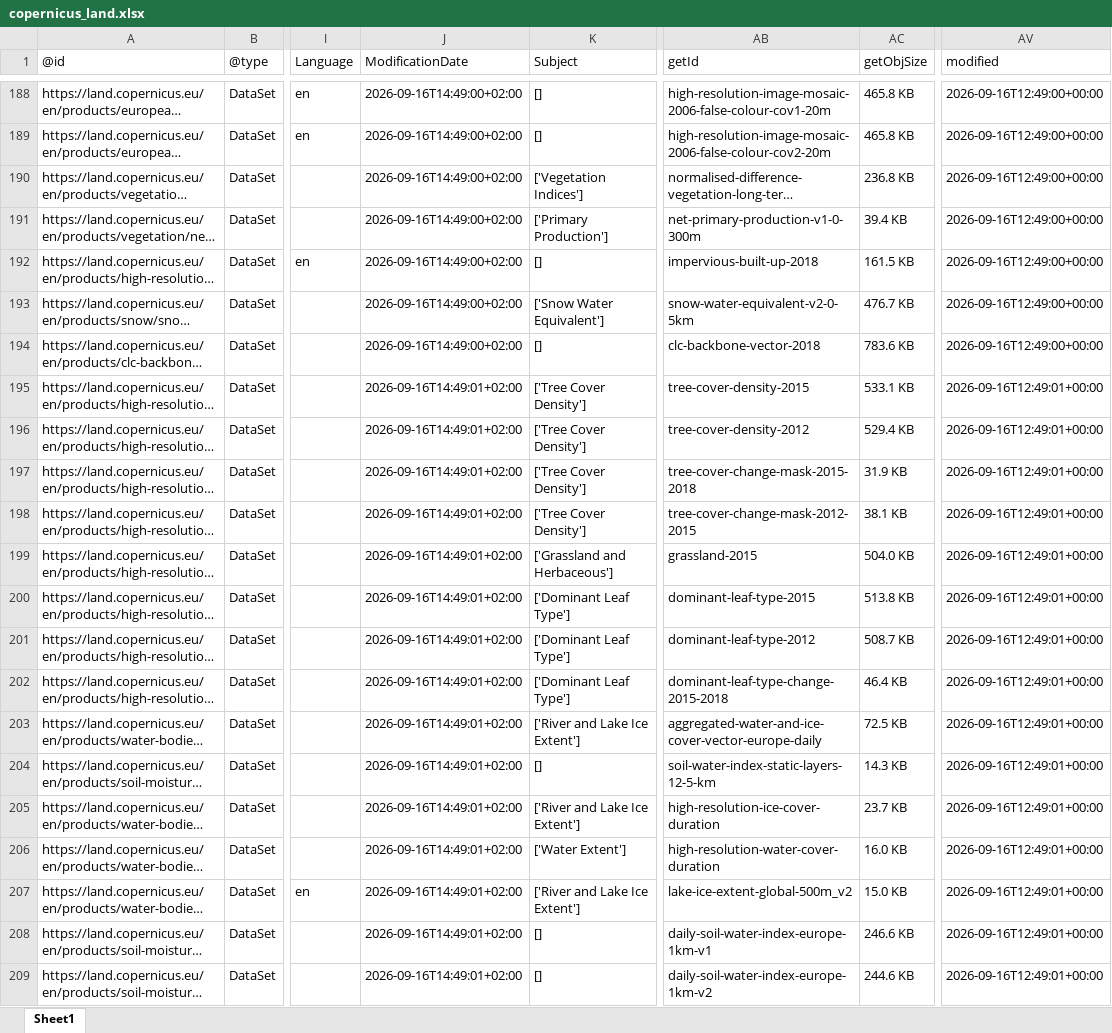
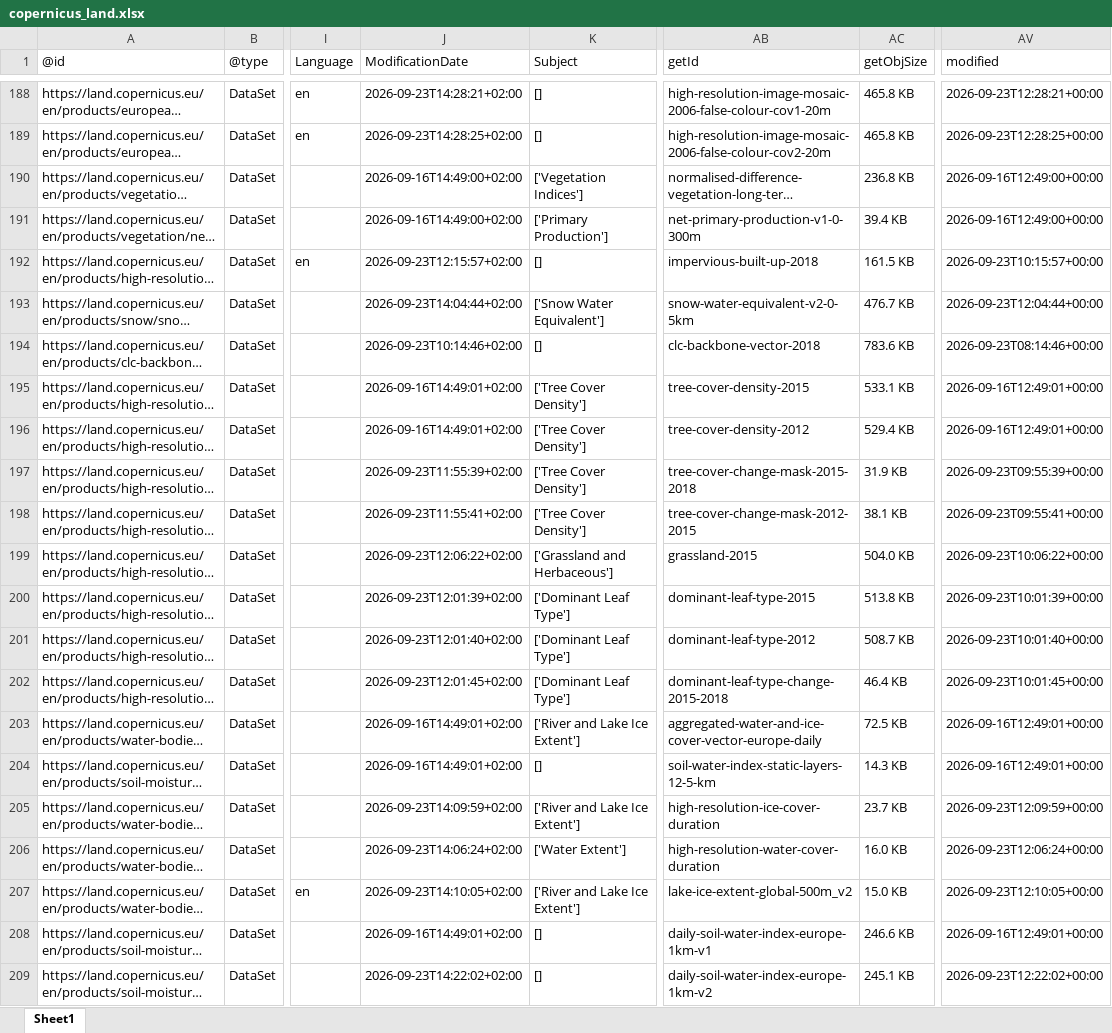
Before and after one commit to do-me/Copernicus-Services-Products-Metadata, an Excel workbook: outputs/excel/copernicus_land.xlsx, sheet Sheet1, drawn as a sheet; only a part is shown, gaps mark what is left out; long unchanged cells end in …; values as stored, in another font and other column widths than the file's, no borders; the diff covers the shown part only; the diff names each change by its address in the sheet, - before the commit and + after, or states it on an @@ line.

```diff
--- a/outputs/excel/copernicus_land.xlsx (sheet Sheet1)
+++ b/outputs/excel/copernicus_land.xlsx (sheet Sheet1)
-J188 (ModificationDate): 2026-09-16T14:49:00+02:00
+J188 (ModificationDate): 2026-09-23T14:28:21+02:00
-AV188 (modified): 2026-09-16T12:49:00+00:00
+AV188 (modified): 2026-09-23T12:28:21+00:00
-J189 (ModificationDate): 2026-09-16T14:49:00+02:00
+J189 (ModificationDate): 2026-09-23T14:28:25+02:00
-AV189 (modified): 2026-09-16T12:49:00+00:00
+AV189 (modified): 2026-09-23T12:28:25+00:00
-J192 (ModificationDate): 2026-09-16T14:49:00+02:00
+J192 (ModificationDate): 2026-09-23T12:15:57+02:00
-AV192 (modified): 2026-09-16T12:49:00+00:00
+AV192 (modified): 2026-09-23T10:15:57+00:00
-J193 (ModificationDate): 2026-09-16T14:49:00+02:00
+J193 (ModificationDate): 2026-09-23T14:04:44+02:00
-AV193 (modified): 2026-09-16T12:49:00+00:00
+AV193 (modified): 2026-09-23T12:04:44+00:00
-J194 (ModificationDate): 2026-09-16T14:49:00+02:00
+J194 (ModificationDate): 2026-09-23T10:14:46+02:00
-AV194 (modified): 2026-09-16T12:49:00+00:00
+AV194 (modified): 2026-09-23T08:14:46+00:00
-J197 (ModificationDate): 2026-09-16T14:49:01+02:00
+J197 (ModificationDate): 2026-09-23T11:55:39+02:00
-AV197 (modified): 2026-09-16T12:49:01+00:00
+AV197 (modified): 2026-09-23T09:55:39+00:00
-J198 (ModificationDate): 2026-09-16T14:49:01+02:00
+J198 (ModificationDate): 2026-09-23T11:55:41+02:00
-AV198 (modified): 2026-09-16T12:49:01+00:00
+AV198 (modified): 2026-09-23T09:55:41+00:00
-J199 (ModificationDate): 2026-09-16T14:49:01+02:00
+J199 (ModificationDate): 2026-09-23T12:06:22+02:00
-AV199 (modified): 2026-09-16T12:49:01+00:00
+AV199 (modified): 2026-09-23T10:06:22+00:00
-J200 (ModificationDate): 2026-09-16T14:49:01+02:00
+J200 (ModificationDate): 2026-09-23T12:01:39+02:00
-AV200 (modified): 2026-09-16T12:49:01+00:00
+AV200 (modified): 2026-09-23T10:01:39+00:00
-J201 (ModificationDate): 2026-09-16T14:49:01+02:00
+J201 (ModificationDate): 2026-09-23T12:01:40+02:00
-AV201 (modified): 2026-09-16T12:49:01+00:00
+AV201 (modified): 2026-09-23T10:01:40+00:00
-J202 (ModificationDate): 2026-09-16T14:49:01+02:00
+J202 (ModificationDate): 2026-09-23T12:01:45+02:00
-AV202 (modified): 2026-09-16T12:49:01+00:00
+AV202 (modified): 2026-09-23T10:01:45+00:00
-J205 (ModificationDate): 2026-09-16T14:49:01+02:00
+J205 (ModificationDate): 2026-09-23T14:09:59+02:00
-AV205 (modified): 2026-09-16T12:49:01+00:00
+AV205 (modified): 2026-09-23T12:09:59+00:00
-J206 (ModificationDate): 2026-09-16T14:49:01+02:00
+J206 (ModificationDate): 2026-09-23T14:06:24+02:00
-AV206 (modified): 2026-09-16T12:49:01+00:00
+AV206 (modified): 2026-09-23T12:06:24+00:00
-J207 (ModificationDate): 2026-09-16T14:49:01+02:00
+J207 (ModificationDate): 2026-09-23T14:10:05+02:00
-AV207 (modified): 2026-09-16T12:49:01+00:00
+AV207 (modified): 2026-09-23T12:10:05+00:00
-J209 (ModificationDate): 2026-09-16T14:49:01+02:00
+J209 (ModificationDate): 2026-09-23T14:22:02+02:00
-AC209 (getObjSize): 244.6 KB
+AC209 (getObjSize): 245.1 KB
-AV209 (modified): 2026-09-16T12:49:01+00:00
+AV209 (modified): 2026-09-23T12:22:02+00:00
```
Also changed, not shown: 253 edited cells elsewhere in this sheet, outputs/excel/copernicus_atmosphere.xlsx, outputs/excel/copernicus_climate.xlsx, 23 other files.
